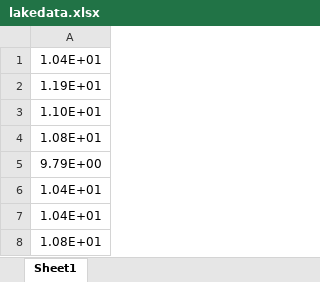
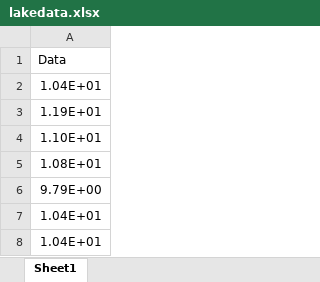
Before and after one commit to YassYe/Deeplearning-Workshops-FYP, an Excel workbook: Project2/Data/lakedata.xlsx, sheet Sheet1, drawn as a sheet; only a part is shown; the shorter side is filled out with more unchanged rows; values as stored, in another font and other column widths than the file's, no borders; the diff names each change by its address in the sheet, - before the commit and + after, or states it on an @@ line.

```diff
--- a/Project2/Data/lakedata.xlsx (sheet Sheet1)
+++ b/Project2/Data/lakedata.xlsx (sheet Sheet1)
+row 1: Data
```
Also changed, not shown: 4 other files.
